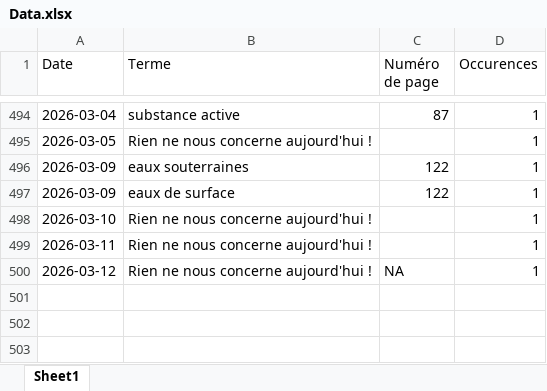
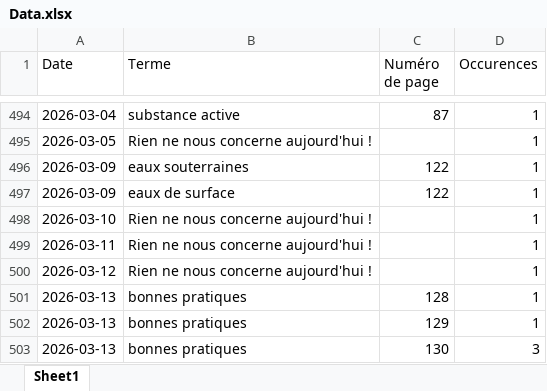
Before and after one commit to LlrdntCORDER/VeilleMoniteur, an Excel workbook: result/Data.xlsx, sheet Sheet1, drawn as a sheet; only a part is shown, gaps mark what is left out; values as stored, in another font and other column widths than the file's, no borders; the diff names each change by its address in the sheet, - before the commit and + after, or states it on an @@ line.

```diff
--- a/result/Data.xlsx (sheet Sheet1)
+++ b/result/Data.xlsx (sheet Sheet1)
-C500 (Numéro de page): NA
+C500 (Numéro de page): (empty)
+row 501: 2026-03-13 | bonnes pratiques | 128 | 1
+row 502: 2026-03-13 | bonnes pratiques | 129 | 1
+row 503: 2026-03-13 | bonnes pratiques | 130 | 3
```
Also changed, not shown: 6 other files.
